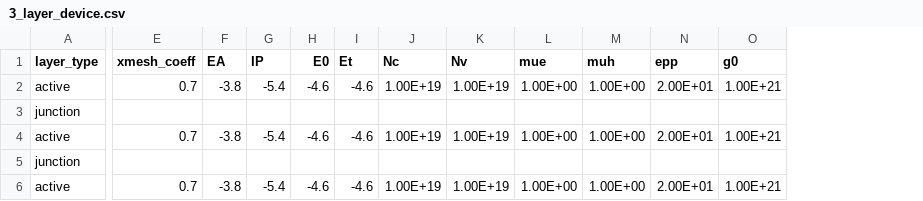
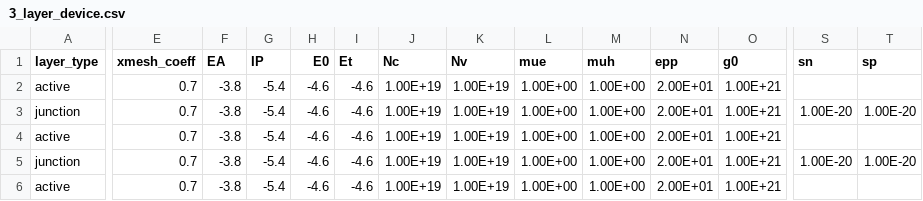
Before and after one commit to barnesgroupICL/Driftfusion, a CSV file: PEM_workshop_Input_files/3_layer_device.csv, drawn as a sheet; only a part is shown, gaps mark what is left out; the diff covers the shown part only; the diff names each change by its address in the sheet, - before the commit and + after, or states it on an @@ line.

```diff
--- a/PEM_workshop_Input_files/3_layer_device.csv
+++ b/PEM_workshop_Input_files/3_layer_device.csv
+column S (sn), rows 3-5: 1.00E-20 |  | 1.00E-20
+column T (sp), rows 3-5: 1.00E-20 |  | 1.00E-20
-E3 (xmesh_coeff): (empty)
+E3 (xmesh_coeff): 0.7
-F3 (EA): (empty)
+F3 (EA): -3.8
-G3 (IP): (empty)
+G3 (IP): -5.4
-H3 (E0): (empty)
+H3 (E0): -4.6
-I3 (Et): (empty)
+I3 (Et): -4.6
-J3 (Nc): (empty)
+J3 (Nc): 1.00E+19
-K3 (Nv): (empty)
+K3 (Nv): 1.00E+19
-L3 (mue): (empty)
+L3 (mue): 1.00E+00
-M3 (muh): (empty)
+M3 (muh): 1.00E+00
-N3 (epp): (empty)
+N3 (epp): 2.00E+01
-O3 (g0): (empty)
+O3 (g0): 1.00E+21
-E5 (xmesh_coeff): (empty)
+E5 (xmesh_coeff): 0.7
-F5 (EA): (empty)
+F5 (EA): -3.8
-G5 (IP): (empty)
+G5 (IP): -5.4
-H5 (E0): (empty)
+H5 (E0): -4.6
-I5 (Et): (empty)
+I5 (Et): -4.6
-J5 (Nc): (empty)
+J5 (Nc): 1.00E+19
-K5 (Nv): (empty)
+K5 (Nv): 1.00E+19
-L5 (mue): (empty)
+L5 (mue): 1.00E+00
-M5 (muh): (empty)
+M5 (muh): 1.00E+00
-N5 (epp): (empty)
+N5 (epp): 2.00E+01
-O5 (g0): (empty)
+O5 (g0): 1.00E+21
```
Also changed, not shown: 6 edited cells elsewhere in this file, PEM_workshop_Input_files/2_layer_device.csv, 2 other files.
